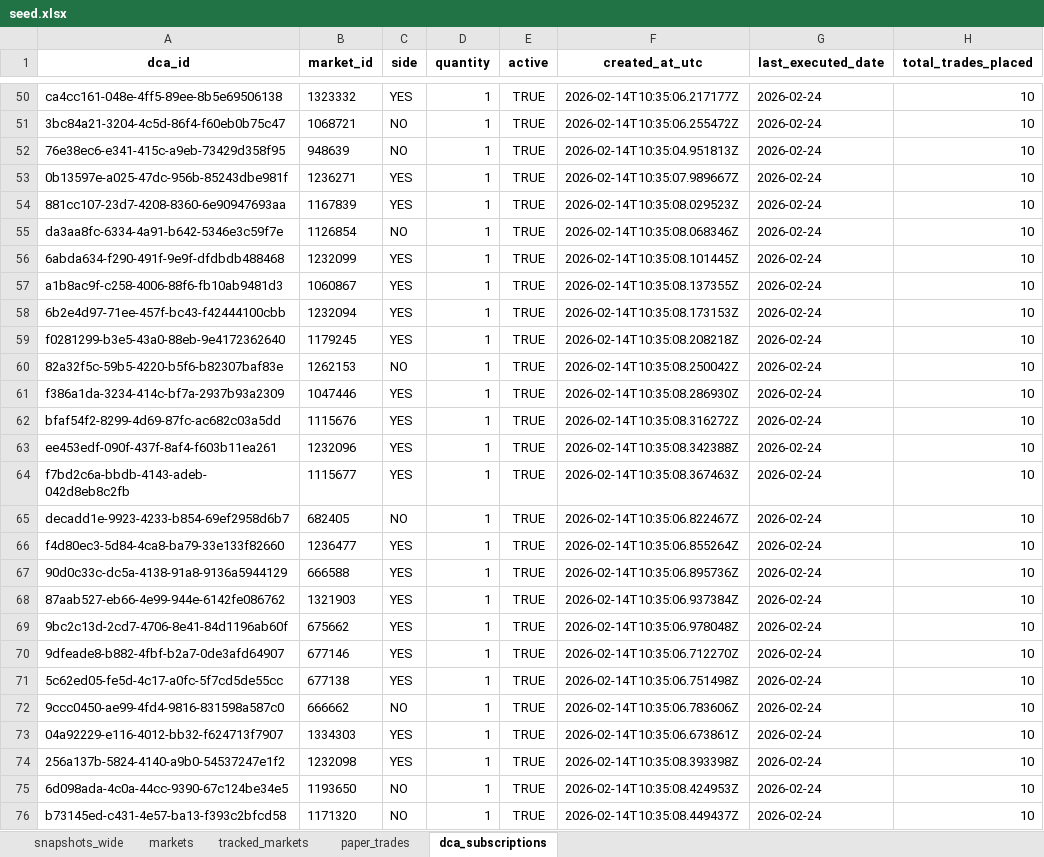
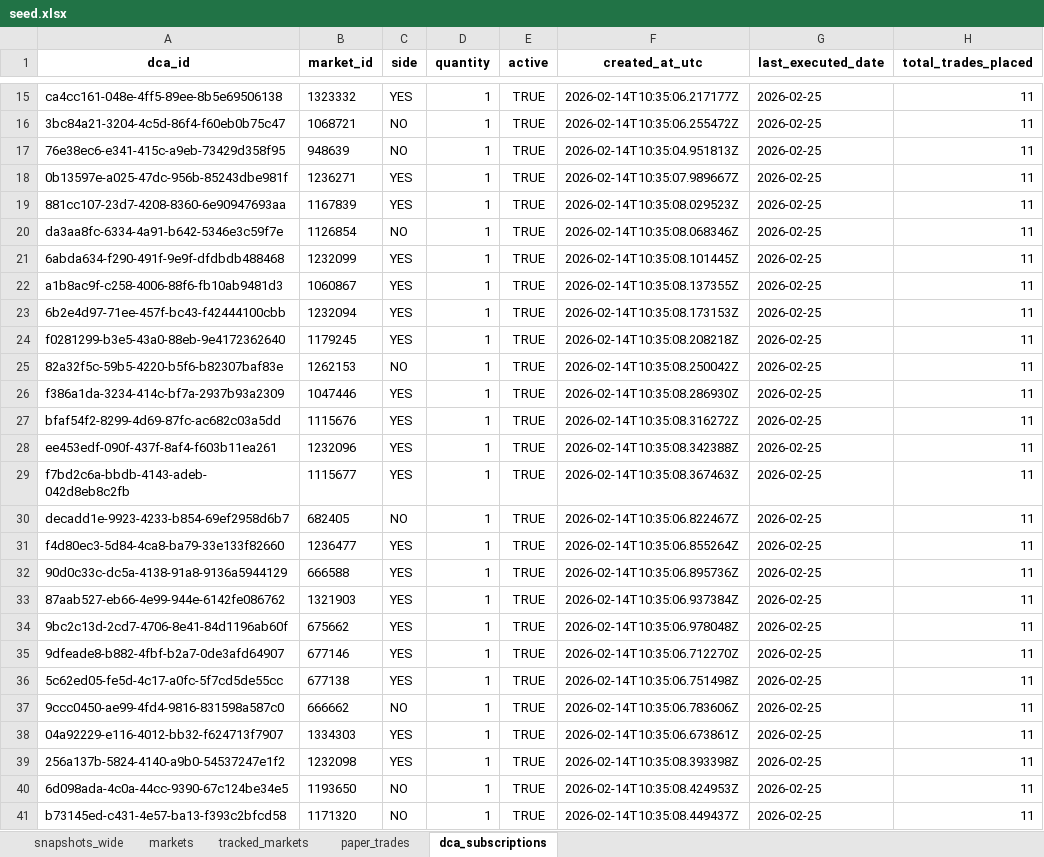
Before and after one commit to NoahJunge/polymarkettracker, an Excel workbook: backend/seed_data/seed.xlsx, sheet dca_subscriptions, drawn as a sheet; only a part is shown, gaps mark what is left out; values as stored, in another font and other column widths than the file's, no borders; addresses are those after the commit; the diff covers the shown part only; the diff names each change by its address in the sheet, - before the commit and + after, or states it on an @@ line.

```diff
--- a/backend/seed_data/seed.xlsx (sheet dca_subscriptions)
+++ b/backend/seed_data/seed.xlsx (sheet dca_subscriptions)
-G15:G41 (last_executed_date): 2026-02-24
+G15:G41 (last_executed_date): 2026-02-25
-H15:H41 (total_trades_placed): 10
+H15:H41 (total_trades_placed): 11
```
Also changed, not shown: 35 added rows, 35 removed rows and 194 edited cells elsewhere in this sheet, sheet snapshots_wide, sheet paper_trades, sheet markets.
